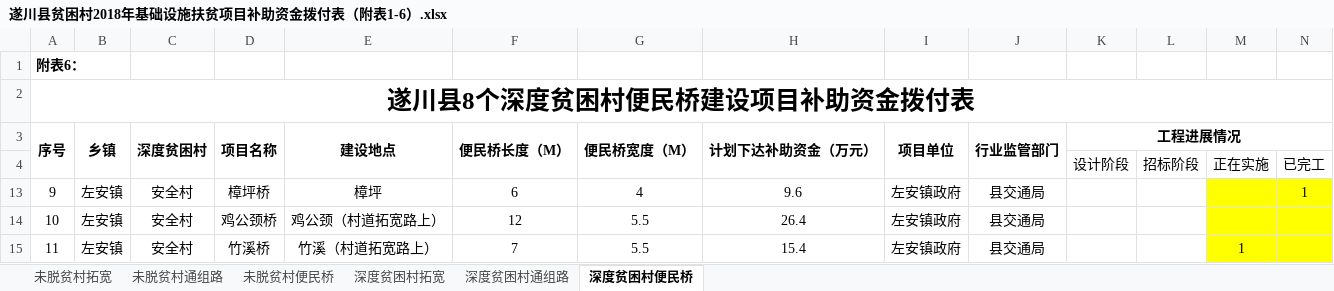
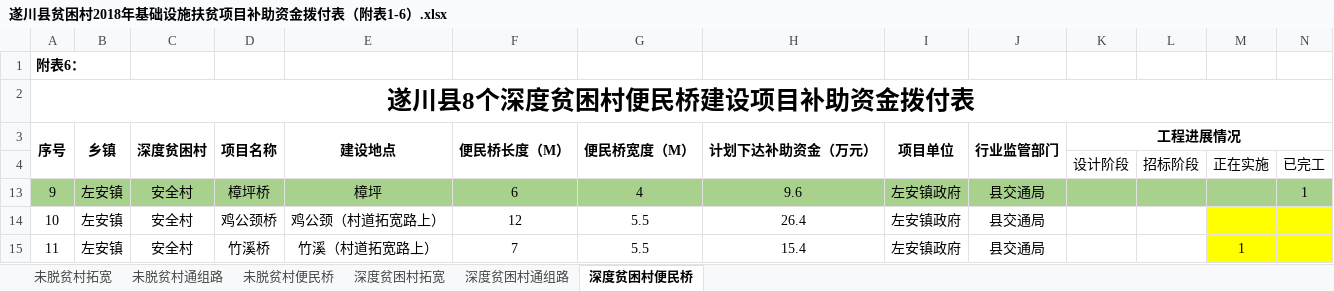
Before and after one commit to tawenxi/account, an Excel workbook: public/excel/遂川县贫困村2018年基础设施扶贫项目补助资金拨付表（附表1-6）.xlsx, sheet 深度贫困村便民桥, drawn as a sheet; only a part is shown; values as stored, in another font and other column widths than the file's, no borders; the diff covers the shown part only; the diff names each change by its address in the sheet, - before the commit and + after, or states it on an @@ line.

```diff
--- a/public/excel/遂川县贫困村2018年基础设施扶贫项目补助资金拨付表（附表1-6）.xlsx (sheet 深度贫困村便民桥)
+++ b/public/excel/遂川县贫困村2018年基础设施扶贫项目补助资金拨付表（附表1-6）.xlsx (sheet 深度贫困村便民桥)
-A13:L13 fill: none
+A13:L13 fill: #A9D18E
-M13:N13 fill: #FFFF00
+M13:N13 fill: #A9D18E
```
Also changed, not shown: cell formats elsewhere in this sheet, sheet 深度贫困村通组路, public/excel/遂川县十三五非贫困村25户以上自然村通水泥路建设计划项目表（已列交通口计划未实施）.xlsx, 5 other files.
